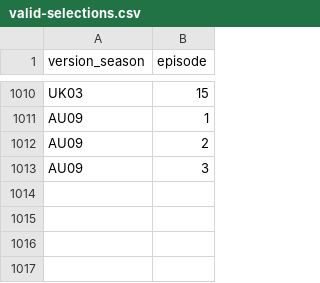
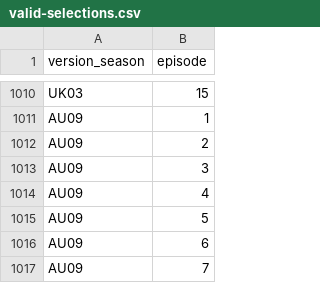
Before and after one commit to doehm/survivoR, a CSV file: dev/data/in-progress/valid-selections.csv, drawn as a sheet; only a part is shown, gaps mark what is left out.

```diff
--- a/dev/data/in-progress/valid-selections.csv
+++ b/dev/data/in-progress/valid-selections.csv
@@ -1013 +1013,5 @@ AU09,2
 AU09,3
+AU09,4
+AU09,5
+AU09,6
+AU09,7
```
Also changed, not shown: dev/data/in-progress/AU09-boot-mapping.csv.
